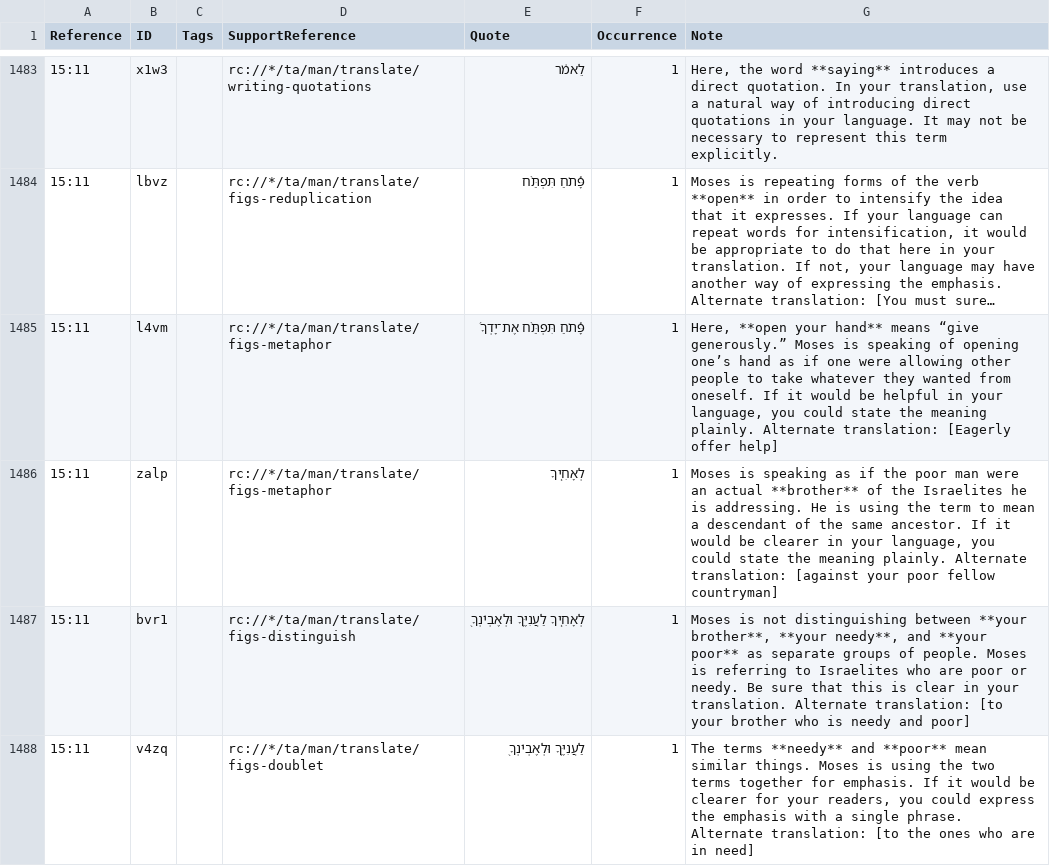
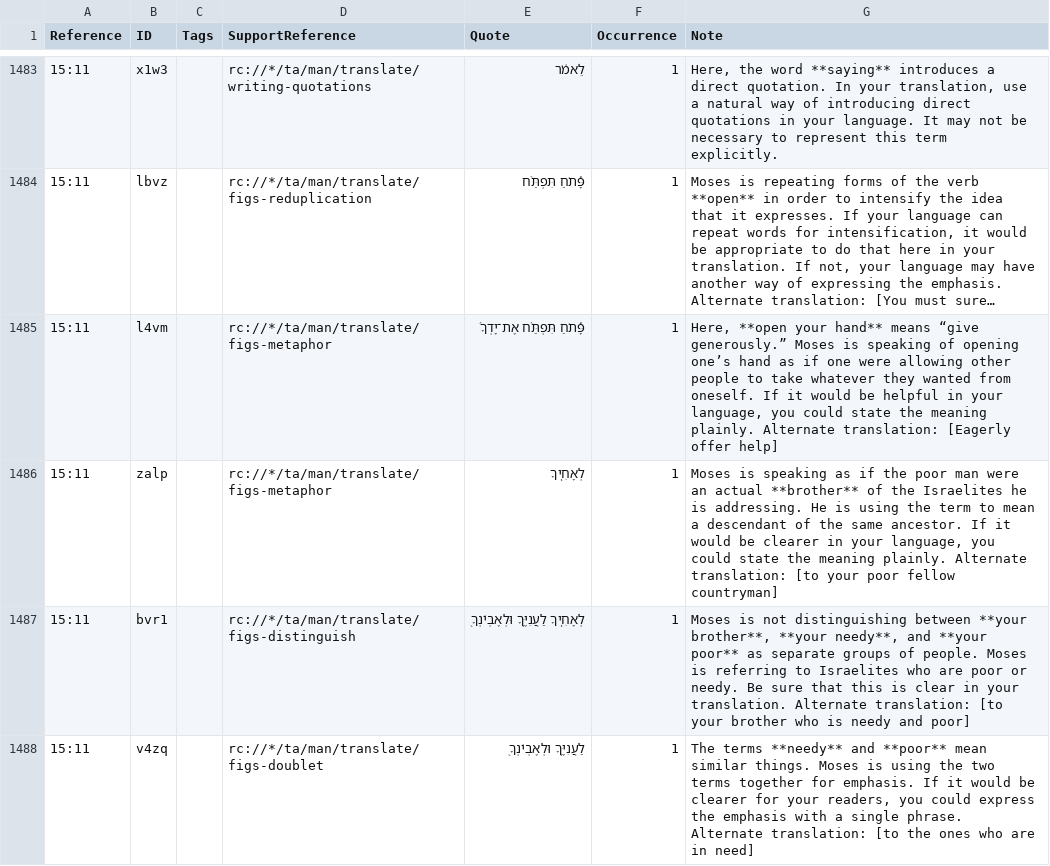
Before and after one commit to ding0t/en_tn, a TSV file: tn_DEU.tsv, drawn as a sheet; only a part is shown, gaps mark what is left out; long unchanged cells end in …; the diff covers the shown part only; the diff names each change by its address in the sheet, - before the commit and + after, or states it on an @@ line.

Commit message:
Merge Grant_Ailie-tc-create-1 into master by Grant_Ailie (#4754)

```diff
--- a/tn_DEU.tsv
+++ b/tn_DEU.tsv
-G1486 (Note): …Alternate translation: [against your poor…
+G1486 (Note): …Alternate translation: [to your poor…
```
Also changed, not shown: 2 edited cells elsewhere in this file.
